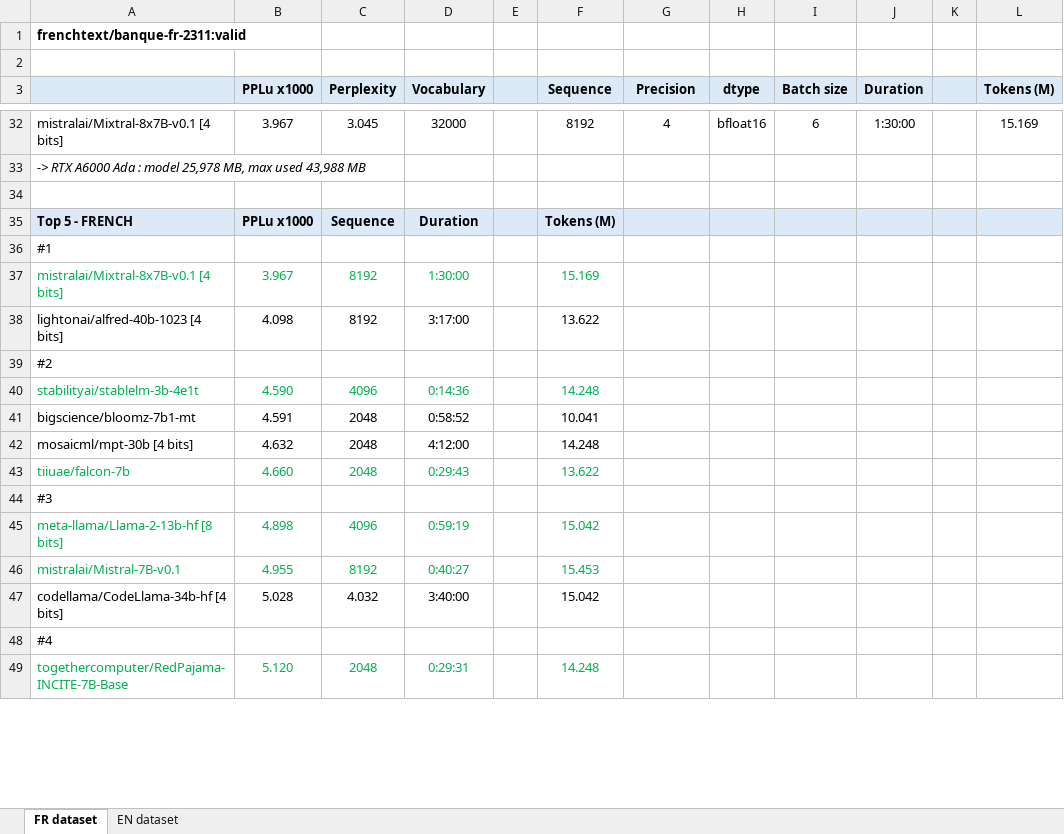
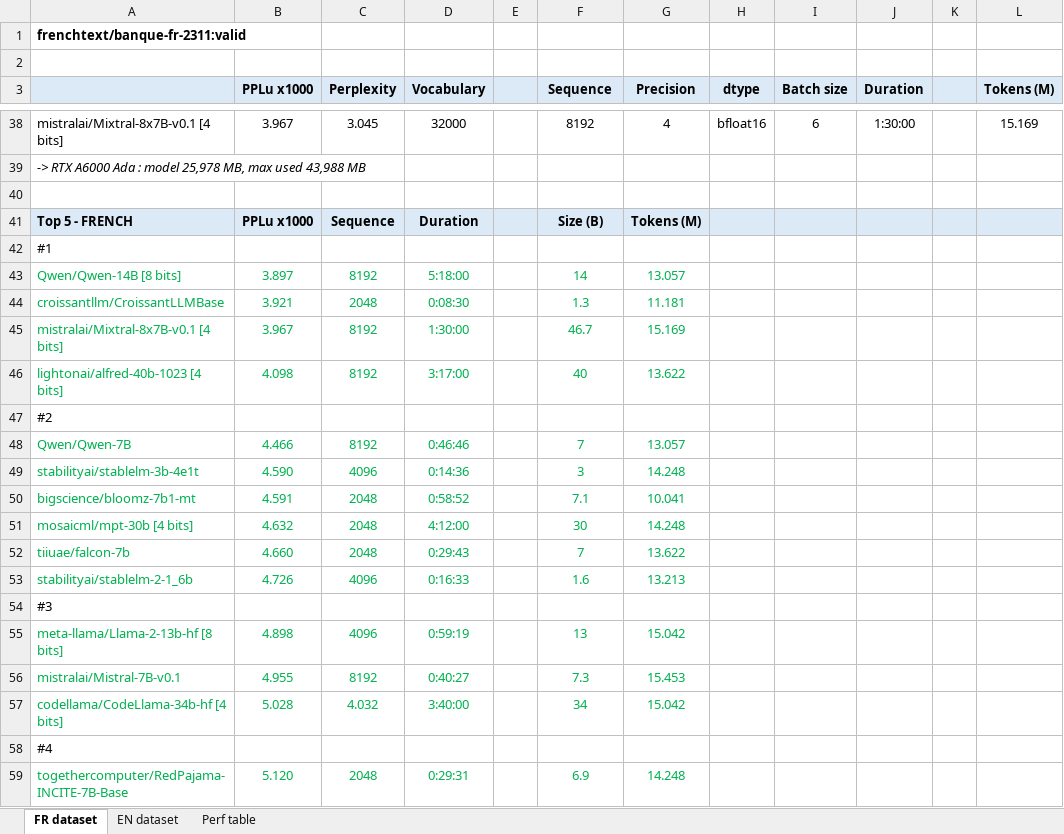
Before and after one commit to wordslab-org/wordslab-llms, an Excel workbook: Perplexity tests 01_2024.xlsx, sheet FR dataset, drawn as a sheet; only a part is shown, gaps mark what is left out; values as stored, in another font and other column widths than the file's, no borders; addresses are those after the commit; rows hold the shown columns only; the diff covers the shown part only; the diff names each change by its address in the sheet, - before the commit and + after, or states it on an @@ line.

```diff
--- a/Perplexity tests 01_2024.xlsx (sheet FR dataset)
+++ b/Perplexity tests 01_2024.xlsx (sheet FR dataset)
+sheet tab: Perf table
-F41 (Sequence): Tokens (M)
+F41 (Sequence): Size (B)
-G41 (Precision): (empty)
+G41 (Precision): Tokens (M)
+row 43: Qwen/Qwen-14B [8 bits] | 3.897 | 8192 | 5:18:00 |  | 14 | 13.057
+row 44: croissantllm/CroissantLLMBase | 3.921 | 2048 | 0:08:30 |  | 1.3 | 11.181
-F45 (Sequence): 15.169
+F45 (Sequence): 46.7
-G45 (Precision): (empty)
+G45 (Precision): 15.169
-A46:D46 text colour: black
+A46:D46 text colour: #00B050
-F46 (Sequence): 13.622
+F46 (Sequence): 40
-F46 text colour: black
+F46 text colour: #00B050
-G46 (Precision): (empty)
+G46 (Precision): 13.622
+row 48: Qwen/Qwen-7B | 4.466 | 8192 | 0:46:46 |  | 7 | 13.057
-F49 (Sequence): 14.248
+F49 (Sequence): 3
-G49 (Precision): (empty)
+G49 (Precision): 14.248
-A50:D51 text colour: black
+A50:D51 text colour: #00B050
-F50 (Sequence): 10.041
+F50 (Sequence): 7.1
-F50:F51 text colour: black
+F50:F51 text colour: #00B050
-G50 (Precision): (empty)
+G50 (Precision): 10.041
-F51 (Sequence): 14.248
+F51 (Sequence): 30
-G51 (Precision): (empty)
+G51 (Precision): 14.248
-F52 (Sequence): 13.622
+F52 (Sequence): 7
-G52 (Precision): (empty)
+G52 (Precision): 13.622
+row 53: stabilityai/stablelm-2-1_6b | 4.726 | 4096 | 0:16:33 |  | 1.6 | 13.213
-F55 (Sequence): 15.042
+F55 (Sequence): 13
-G55 (Precision): (empty)
+G55 (Precision): 15.042
-F56 (Sequence): 15.453
+F56 (Sequence): 7.3
-G56 (Precision): (empty)
+G56 (Precision): 15.453
-A57:D57 text colour: black
+A57:D57 text colour: #00B050
-F57 (Sequence): 15.042
+F57 (Sequence): 34
-F57 text colour: black
+F57 text colour: #00B050
-G57 (Precision): (empty)
+G57 (Precision): 15.042
-F59 (Sequence): 14.248
+F59 (Sequence): 6.9
-G59 (Precision): (empty)
+G59 (Precision): 14.248
```
Also changed, not shown: 10 added rows, 8 edited cells and cell formats elsewhere in this sheet, sheet EN dataset, 9 other files.
